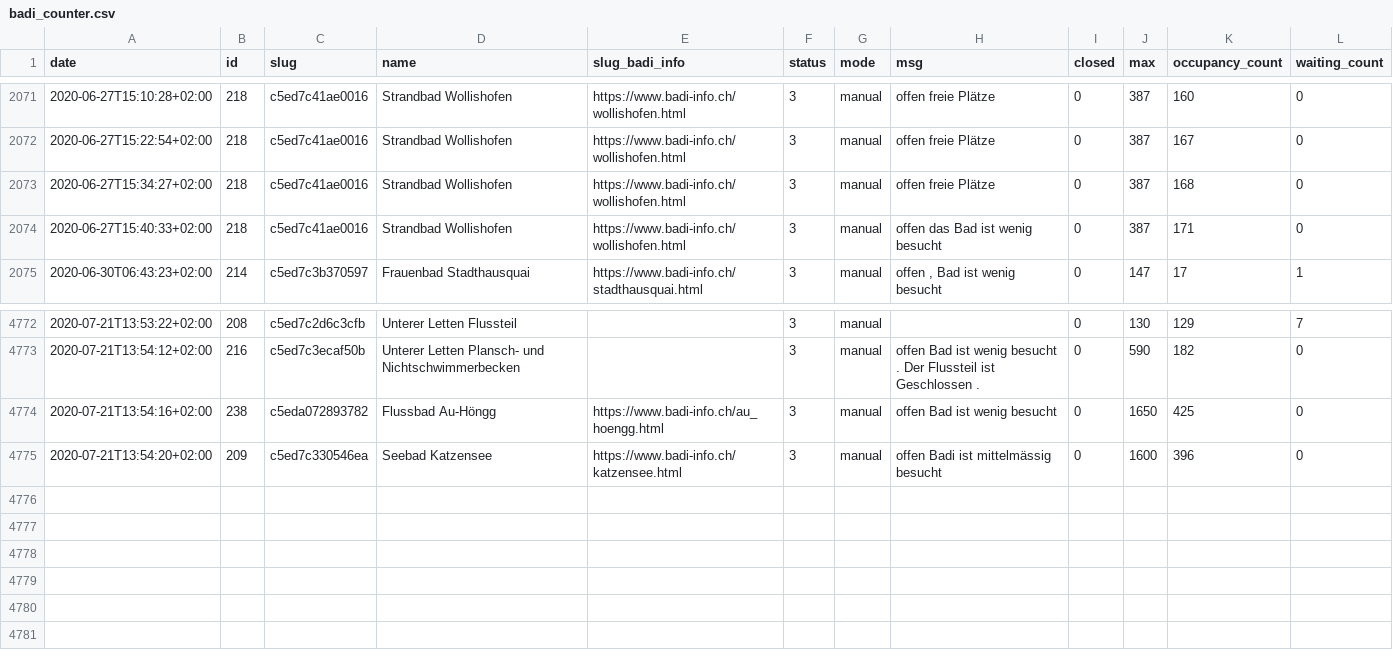
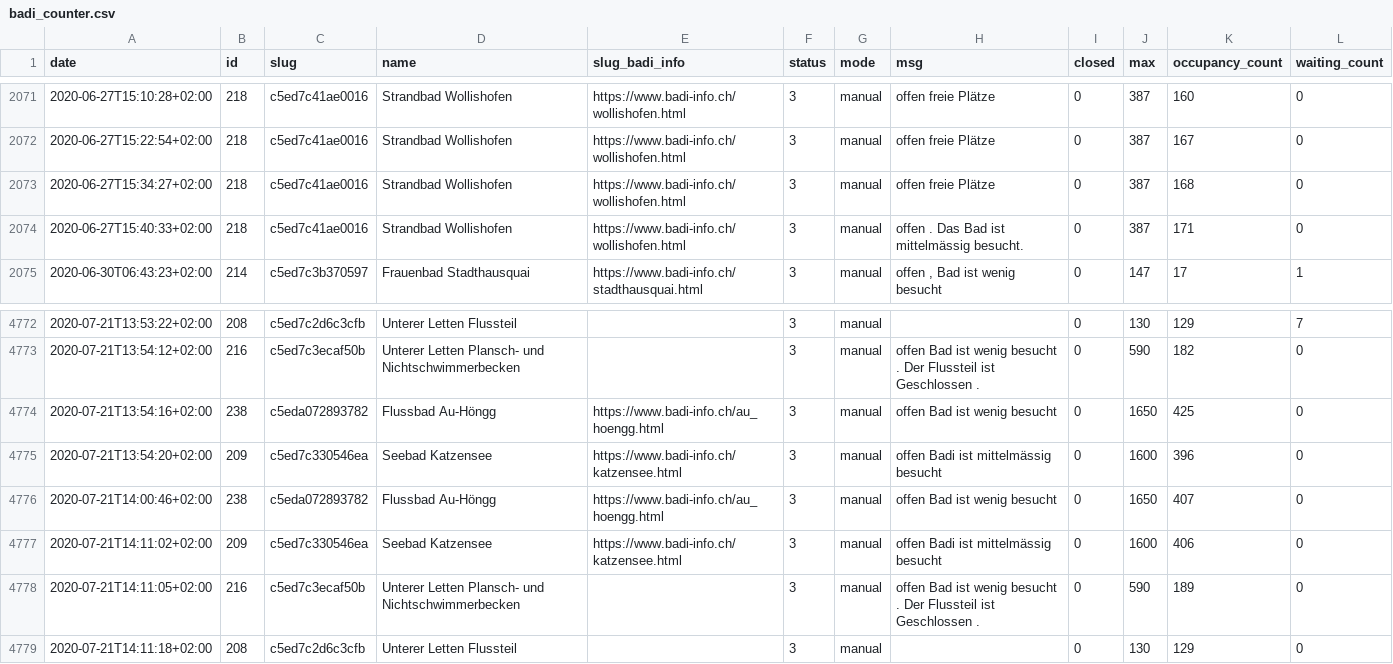
Before and after one commit to opendatazurich/opendatazurich.github.io, a CSV file: automation/badi-counter/badi_counter.csv, drawn as a sheet; only a part is shown, gaps mark what is left out.

Commit message:
Update badi_counter.csv with latest data

```diff
--- a/automation/badi-counter/badi_counter.csv
+++ b/automation/badi-counter/badi_counter.csv
@@ -2073,3 +2073,3 @@ date,id,slug,name,slug_badi_info,status,mode,msg,closed,max,occupancy_count,wait
 2020-06-27T15:34:27+02:00,218,c5ed7c41ae0016,"Strandbad Wollishofen",https://www.badi-info.ch/wollishofen.html,3,manual,"offen freie Plätze",0,387,168,0
-2020-06-27T15:40:33+02:00,218,c5ed7c41ae0016,"Strandbad Wollishofen",https://www.badi-info.ch/wollishofen.html,3,manual,"offen das Bad ist wenig besucht",0,387,171,0
+2020-06-27T15:40:33+02:00,218,c5ed7c41ae0016,"Strandbad Wollishofen",https://www.badi-info.ch/wollishofen.html,3,manual,"offen .  Das Bad ist mittelmässig besucht.",0,387,171,0
 2020-06-30T06:43:23+02:00,214,c5ed7c3b370597,"Frauenbad Stadthausquai",https://www.badi-info.ch/stadthausquai.html,3,manual,"offen , Bad ist wenig besucht",0,147,17,1
@@ -4775 +4775,5 @@ date,id,slug,name,slug_badi_info,status,mode,msg,closed,max,occupancy_count,wait
 2020-07-21T13:54:20+02:00,209,c5ed7c330546ea,"Seebad Katzensee",https://www.badi-info.ch/katzensee.html,3,manual,"offen Badi ist mittelmässig besucht",0,1600,396,0
+2020-07-21T14:00:46+02:00,238,c5eda072893782,"Flussbad Au-Höngg",https://www.badi-info.ch/au_hoengg.html,3,manual,"offen Bad ist wenig besucht",0,1650,407,0
+2020-07-21T14:11:02+02:00,209,c5ed7c330546ea,"Seebad Katzensee",https://www.badi-info.ch/katzensee.html,3,manual,"offen Badi ist mittelmässig besucht",0,1600,406,0
+2020-07-21T14:11:05+02:00,216,c5ed7c3ecaf50b,"Unterer Letten Plansch- und Nichtschwimmerbecken","",3,manual,"offen Bad ist wenig besucht . Der Flussteil ist Geschlossen .",0,590,189,0
+2020-07-21T14:11:18+02:00,208,c5ed7c2d6c3cfb,"Unterer Letten Flussteil","",3,manual,"",0,130,129,0
```
